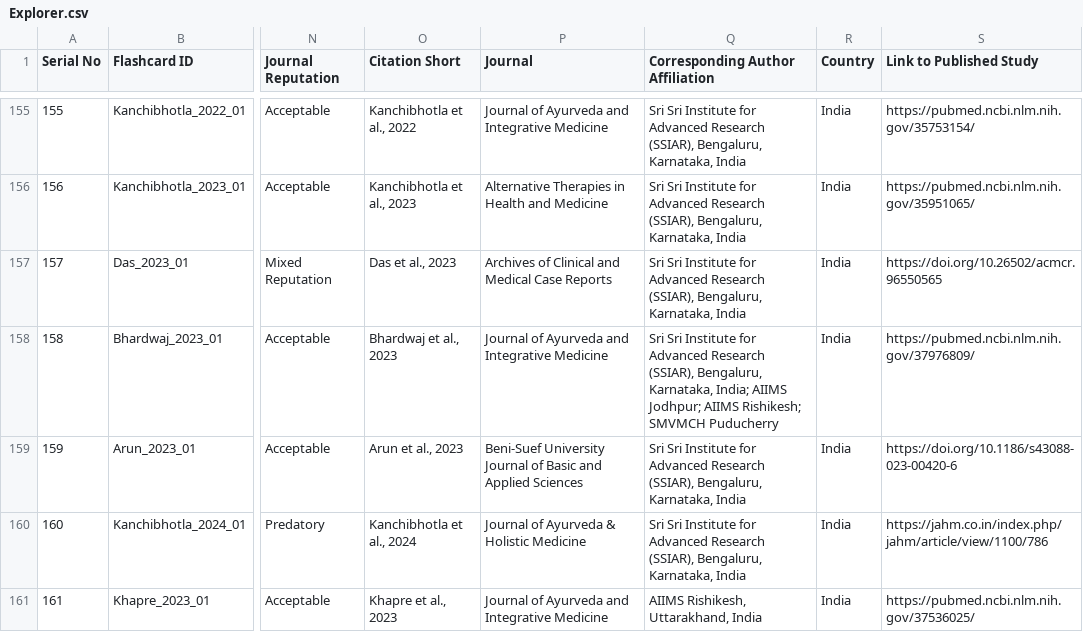
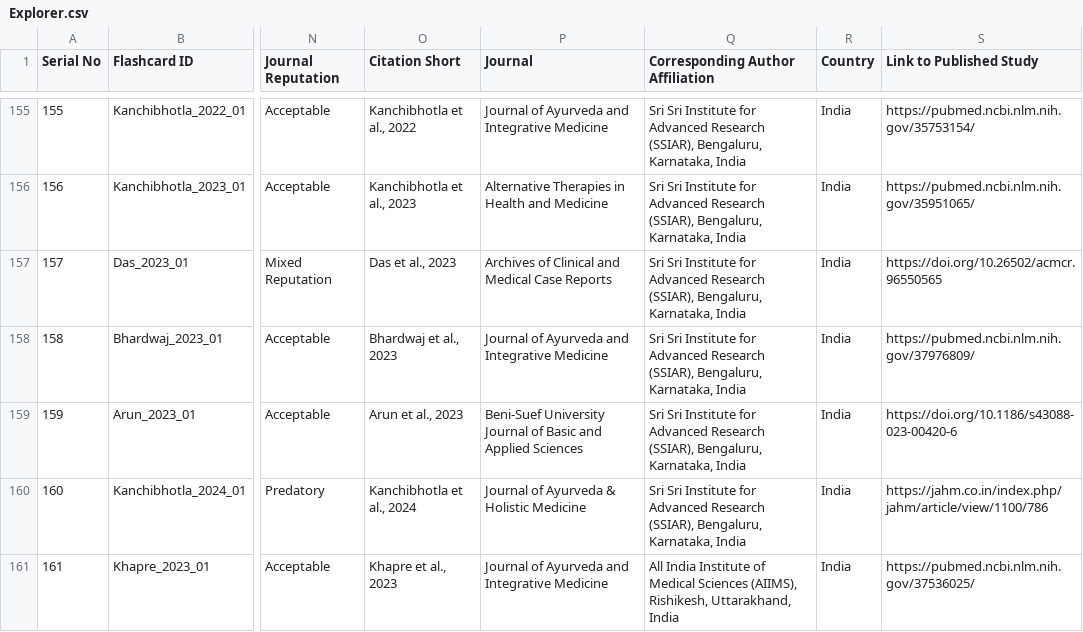
Before and after one commit to LakshmiGanesan/SSIAR, a CSV file: Explorer.csv, drawn as a sheet; only a part is shown, gaps mark what is left out; the diff covers the shown part only; the diff names each change by its address in the sheet, - before the commit and + after, or states it on an @@ line.

```diff
--- a/Explorer.csv
+++ b/Explorer.csv
-Q158 (Corresponding Author Affiliation): …Bengaluru, Karnataka, India; AIIMS Jodhpur; AIIMS Rishikesh; SMVMCH Puducherry
+Q158 (Corresponding Author Affiliation): …Bengaluru, Karnataka, India
-Q161 (Corresponding Author Affiliation): AIIMS Rishikesh, Uttarakhand,…
+Q161 (Corresponding Author Affiliation): All India Institute of Medical Sciences (AIIMS), Rishikesh, Uttarakhand,…
```
Also changed, not shown: 16 edited cells elsewhere in this file.
